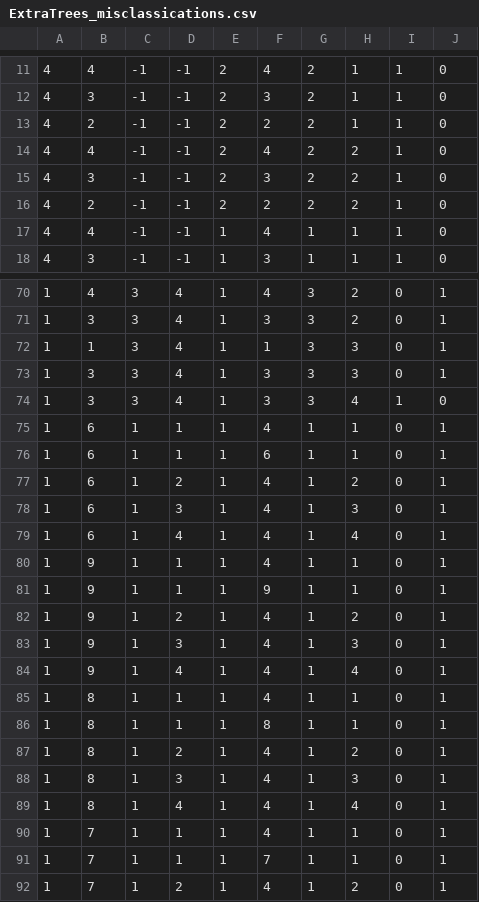
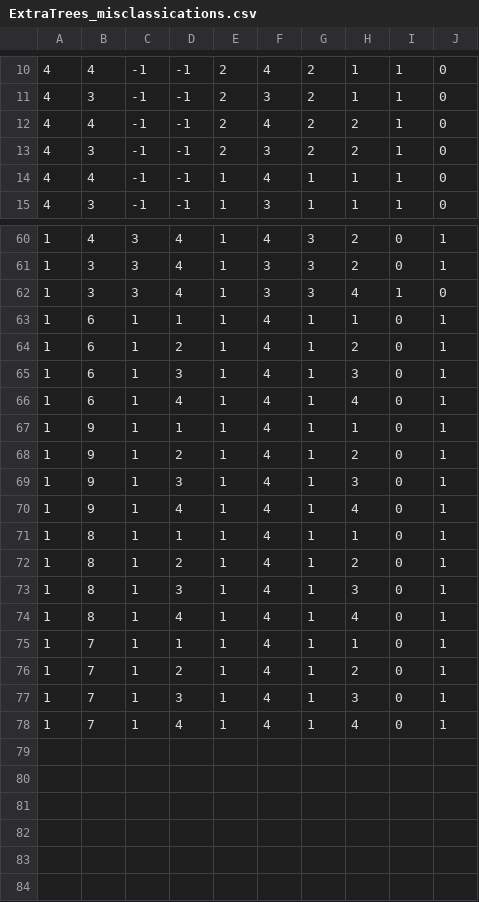
Before and after one commit to Kudo-kun/Design-Project-ABAC-, a CSV file: codes [ML]/ML/results/ExtraTrees_misclassications.csv, drawn as a sheet; only a part is shown, gaps mark what is left out; the shorter side is filled out with more unchanged rows; the diff covers the shown part only; the diff names each change by its address in the sheet, - before the commit and + after, or states it on an @@ line.

```diff
--- a/codes [ML]/ML/results/ExtraTrees_misclassications.csv
+++ b/codes [ML]/ML/results/ExtraTrees_misclassications.csv
-row 13: 4 | 2 | -1 | -1 | 2 | 2 | 2 | 1 | 1 | 0
-row 16: 4 | 2 | -1 | -1 | 2 | 2 | 2 | 2 | 1 | 0
-row 72: 1 | 1 | 3 | 4 | 1 | 1 | 3 | 3 | 0 | 1
-row 73: 1 | 3 | 3 | 4 | 1 | 3 | 3 | 3 | 0 | 1
-row 76: 1 | 6 | 1 | 1 | 1 | 6 | 1 | 1 | 0 | 1
-row 81: 1 | 9 | 1 | 1 | 1 | 9 | 1 | 1 | 0 | 1
-row 86: 1 | 8 | 1 | 1 | 1 | 8 | 1 | 1 | 0 | 1
-row 91: 1 | 7 | 1 | 1 | 1 | 7 | 1 | 1 | 0 | 1
```
Also changed, not shown: 8 removed rows elsewhere in this file, codes [ML]/ML/results/AdaBoost_misclassications.csv, codes [ML]/ML/results/ArtificalNeuralNetwork_misclassications.csv, 14 other files.
